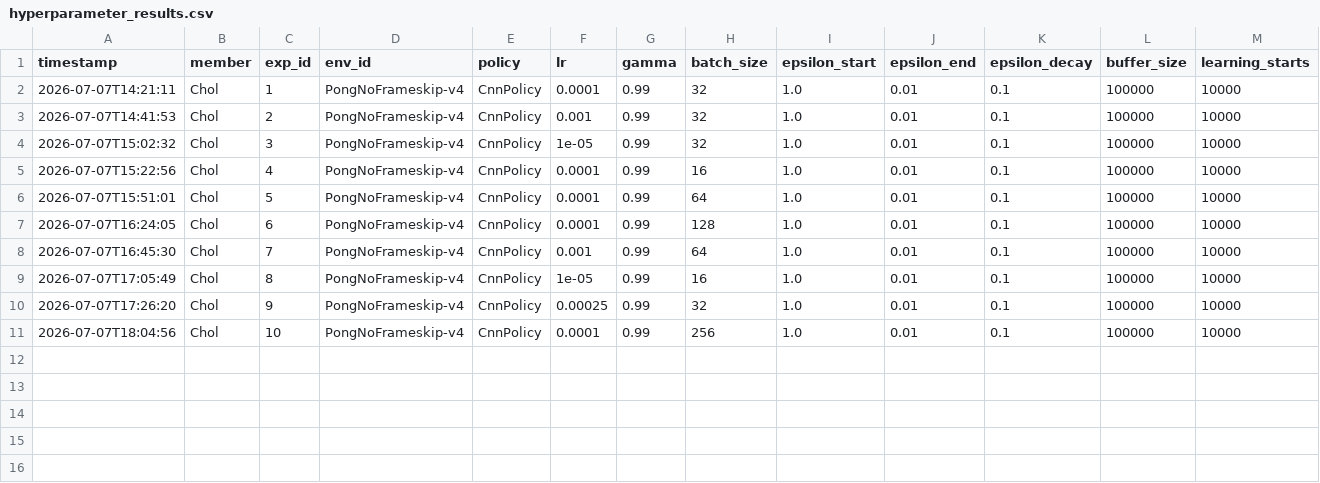
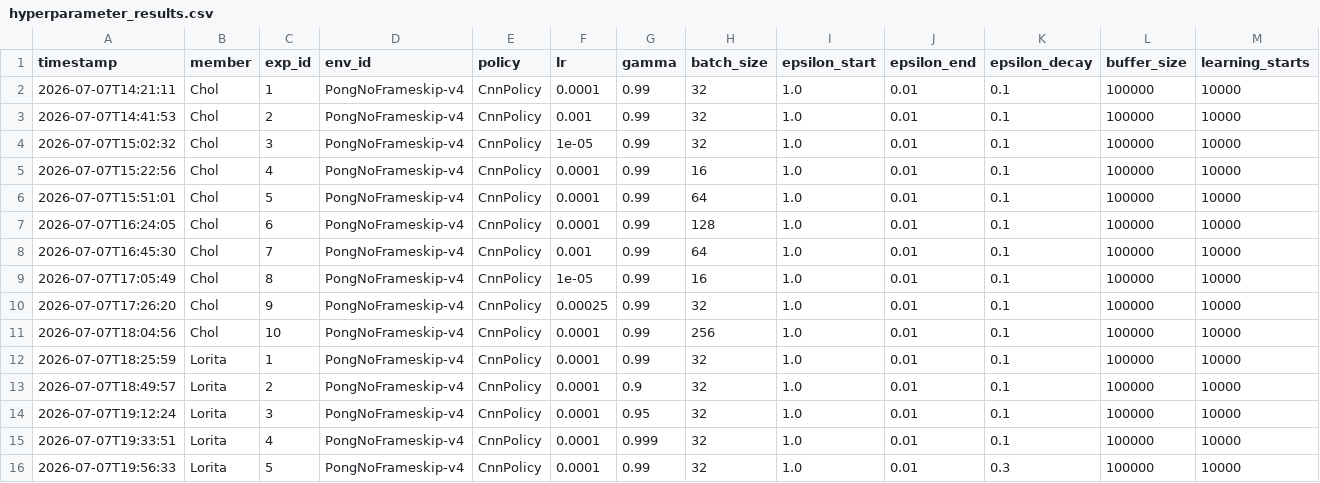
Before and after one commit to Chol1000/dqn-atari-pong, a CSV file: experiments/hyperparameter_results.csv, drawn as a sheet; only a part is shown; rows hold the shown columns only; the diff names each change by its address in the sheet, - before the commit and + after, or states it on an @@ line.

Commit message:
Add Lorita's results 1-5: logged outcomes

```diff
--- a/experiments/hyperparameter_results.csv
+++ b/experiments/hyperparameter_results.csv
+row 12: 2026-07-07T18:25:59 | Lorita | 1 | PongNoFrameskip-v4 | CnnPolicy | 0.0001 | 0.99 | 32 | 1.0 | 0.01 | 0.1 | 100000 | 10000
+row 13: 2026-07-07T18:49:57 | Lorita | 2 | PongNoFrameskip-v4 | CnnPolicy | 0.0001 | 0.9 | 32 | 1.0 | 0.01 | 0.1 | 100000 | 10000
+row 14: 2026-07-07T19:12:24 | Lorita | 3 | PongNoFrameskip-v4 | CnnPolicy | 0.0001 | 0.95 | 32 | 1.0 | 0.01 | 0.1 | 100000 | 10000
+row 15: 2026-07-07T19:33:51 | Lorita | 4 | PongNoFrameskip-v4 | CnnPolicy | 0.0001 | 0.999 | 32 | 1.0 | 0.01 | 0.1 | 100000 | 10000
+row 16: 2026-07-07T19:56:33 | Lorita | 5 | PongNoFrameskip-v4 | CnnPolicy | 0.0001 | 0.99 | 32 | 1.0 | 0.01 | 0.3 | 100000 | 10000
```
